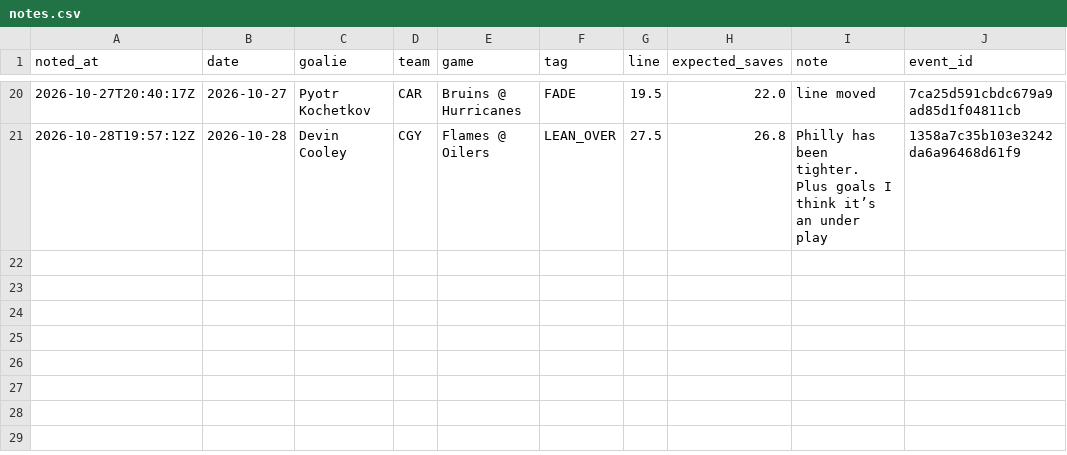
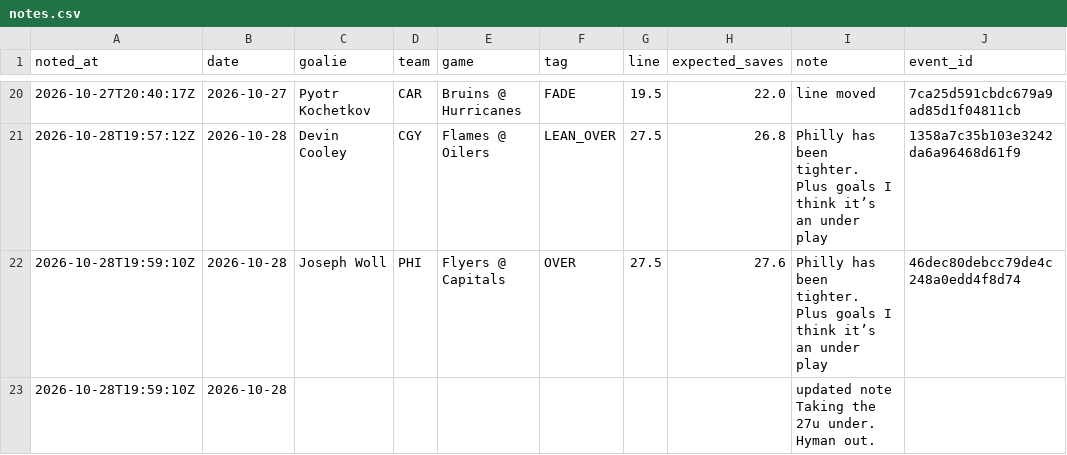
Before and after one commit to phumbad-lab/nhl-saves-alerts, a CSV file: notes.csv, drawn as a sheet; only a part is shown, gaps mark what is left out; the diff names each change by its address in the sheet, - before the commit and + after, or states it on an @@ line.

```diff
--- a/notes.csv
+++ b/notes.csv
+row 22: 2026-10-28T19:59:10Z | 2026-10-28 | Joseph Woll | PHI | Flyers @ Capitals | OVER | 27.5 | 27.6 | Philly has been tighter. Plus goals I think it’s an under play | 46dec80debcc79de4c248a0edd4f8d74
+row 23: 2026-10-28T19:59:10Z | 2026-10-28 |  |  |  |  |  |  | updated note Taking the 27u under. Hyman out.
```
Also changed, not shown: picks.csv, 1 other file.
